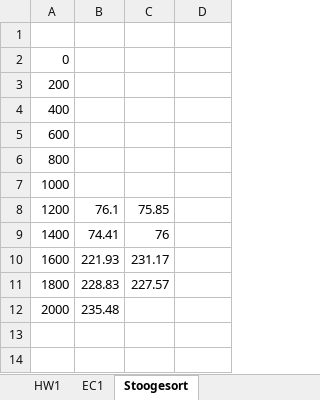
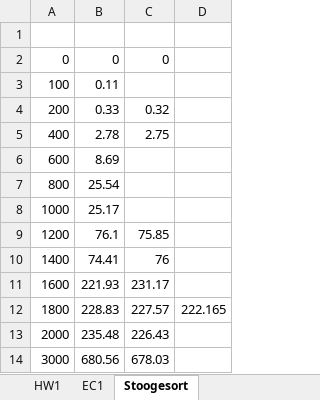
Before and after one commit to powersjt4/325, an Excel workbook: sort/MergeVsInsertvsStoogesort.xlsx, sheet Stoogesort, drawn as a sheet; values as stored, in another font and other column widths than the file's, no borders; addresses are those after the commit; the diff names each change by its address in the sheet, - before the commit and + after, or states it on an @@ line.

```diff
--- a/sort/MergeVsInsertvsStoogesort.xlsx (sheet Stoogesort)
+++ b/sort/MergeVsInsertvsStoogesort.xlsx (sheet Stoogesort)
-B2: (empty)
+B2: 0
-C2: (empty)
+C2: 0
+row 3: 100 | 0.11
-B4: (empty)
+B4: 0.33
-C4: (empty)
+C4: 0.32
-B5: (empty)
+B5: 2.78
-C5: (empty)
+C5: 2.75
-B6: (empty)
+B6: 8.69
-B7: (empty)
+B7: 25.54
-B8: (empty)
+B8: 25.17
-D12: (empty)
+D12: 222.165
-C13: (empty)
+C13: 226.43
+row 14: 3000 | 680.56 | 678.03
```
Also changed, not shown: charts or pictures, 1 other file.
